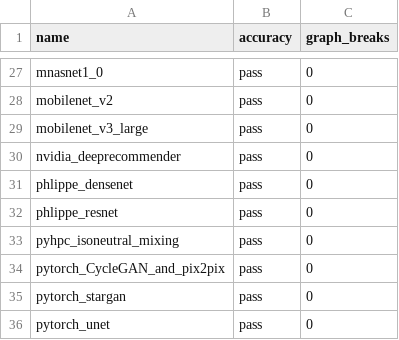
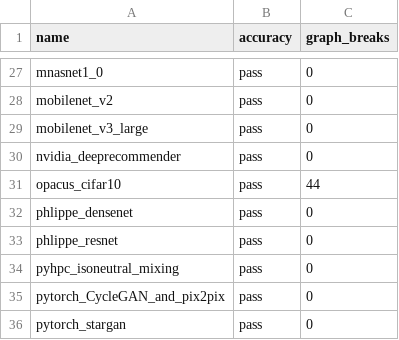
Before and after one commit to HabanaAI/pytorch-fork, a CSV file: benchmarks/dynamo/ci_expected_accuracy/inductor_torchbench_dynamic_inference.csv, drawn as a sheet; only a part is shown, gaps mark what is left out; the shorter side is filled out with more unchanged rows.

Commit message:
Make opacus xfail instead of skip (#99380)
Pull Request resolved: https://github.com/pytorch/pytorch/pull/99380
Approved by: https://github.com/desertfire, https://github.com/anijain2305

```diff
--- a/benchmarks/dynamo/ci_expected_accuracy/inductor_torchbench_dynamic_inference.csv
+++ b/benchmarks/dynamo/ci_expected_accuracy/inductor_torchbench_dynamic_inference.csv
@@ -30,2 +30,3 @@ mobilenet_v3_large,pass,0
 nvidia_deeprecommender,pass,0
+opacus_cifar10,pass,44
 phlippe_densenet,pass,0
```
Also changed, not shown: benchmarks/dynamo/ci_expected_accuracy/inductor_torchbench_dynamic_training.csv, benchmarks/dynamo/ci_expected_accuracy/inductor_torchbench_inference.csv, 3 other files.
